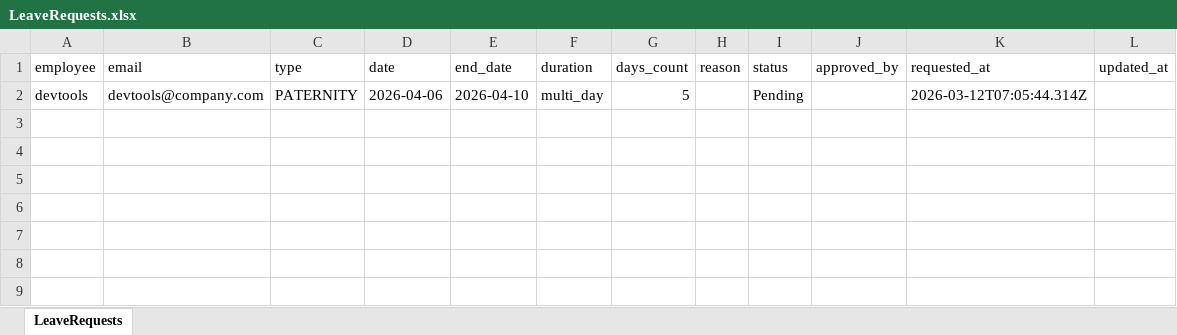
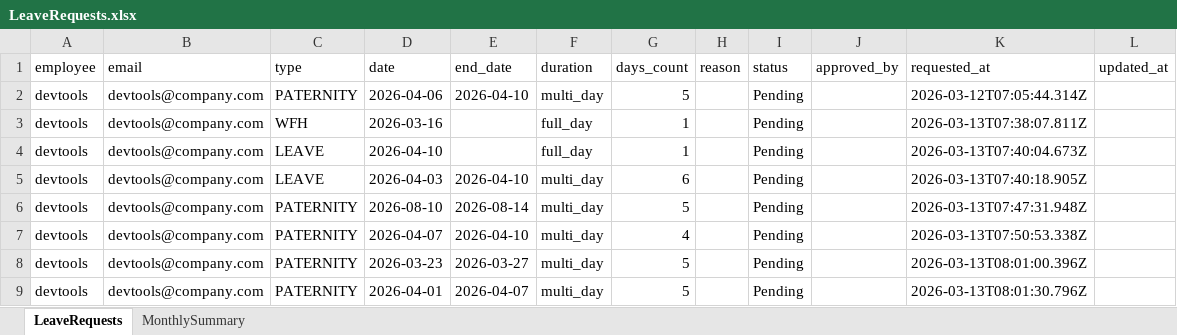
Before and after one commit to rithikamalve-8e/leave-agent, an Excel workbook: leaveagent/data/LeaveRequests.xlsx, sheet LeaveRequests, drawn as a sheet; values as stored, in another font and other column widths than the file's, no borders; the diff names each change by its address in the sheet, - before the commit and + after, or states it on an @@ line.

```diff
--- a/leaveagent/data/LeaveRequests.xlsx (sheet LeaveRequests)
+++ b/leaveagent/data/LeaveRequests.xlsx (sheet LeaveRequests)
+sheet tab: MonthlySummary
+row 3: devtools | devtools@company.com | WFH | 2026-03-16 |  | full_day | 1 |  | Pending |  | 2026-03-13T07:38:07.811Z
+row 4: devtools | devtools@company.com | LEAVE | 2026-04-10 |  | full_day | 1 |  | Pending |  | 2026-03-13T07:40:04.673Z
+row 5: devtools | devtools@company.com | LEAVE | 2026-04-03 | 2026-04-10 | multi_day | 6 |  | Pending |  | 2026-03-13T07:40:18.905Z
+row 6: devtools | devtools@company.com | PATERNITY | 2026-08-10 | 2026-08-14 | multi_day | 5 |  | Pending |  | 2026-03-13T07:47:31.948Z
+row 7: devtools | devtools@company.com | PATERNITY | 2026-04-07 | 2026-04-10 | multi_day | 4 |  | Pending |  | 2026-03-13T07:50:53.338Z
+row 8: devtools | devtools@company.com | PATERNITY | 2026-03-23 | 2026-03-27 | multi_day | 5 |  | Pending |  | 2026-03-13T08:01:00.396Z
+row 9: devtools | devtools@company.com | PATERNITY | 2026-04-01 | 2026-04-07 | multi_day | 5 |  | Pending |  | 2026-03-13T08:01:30.796Z
```
Also changed, not shown: 6 other files.
